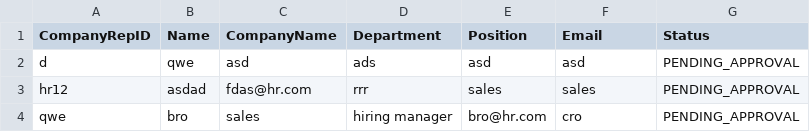
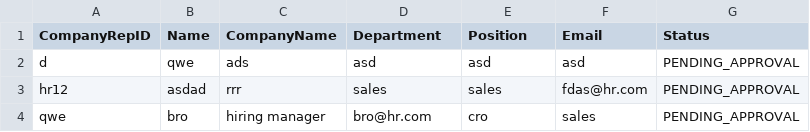
Before and after one commit to yenkraii/sc2002, a CSV file: data/company_representative_list.csv, drawn as a sheet.

```diff
--- a/data/company_representative_list.csv
+++ b/data/company_representative_list.csv
@@ -1,4 +1,4 @@
 CompanyRepID,Name,CompanyName,Department,Position,Email,Status
-d,qwe,asd,ads,asd,asd,PENDING_APPROVAL
-hr12,asdad,fdas@hr.com,rrr,sales,sales,PENDING_APPROVAL
-qwe,bro,sales,hiring manager,bro@hr.com,cro,PENDING_APPROVAL
+d,qwe,ads,asd,asd,asd,PENDING_APPROVAL
+hr12,asdad,rrr,sales,sales,fdas@hr.com,PENDING_APPROVAL
+qwe,bro,hiring manager,bro@hr.com,cro,sales,PENDING_APPROVAL
```
Also changed, not shown: data/staff_list.csv, data/student_list.csv, 2 other files.
